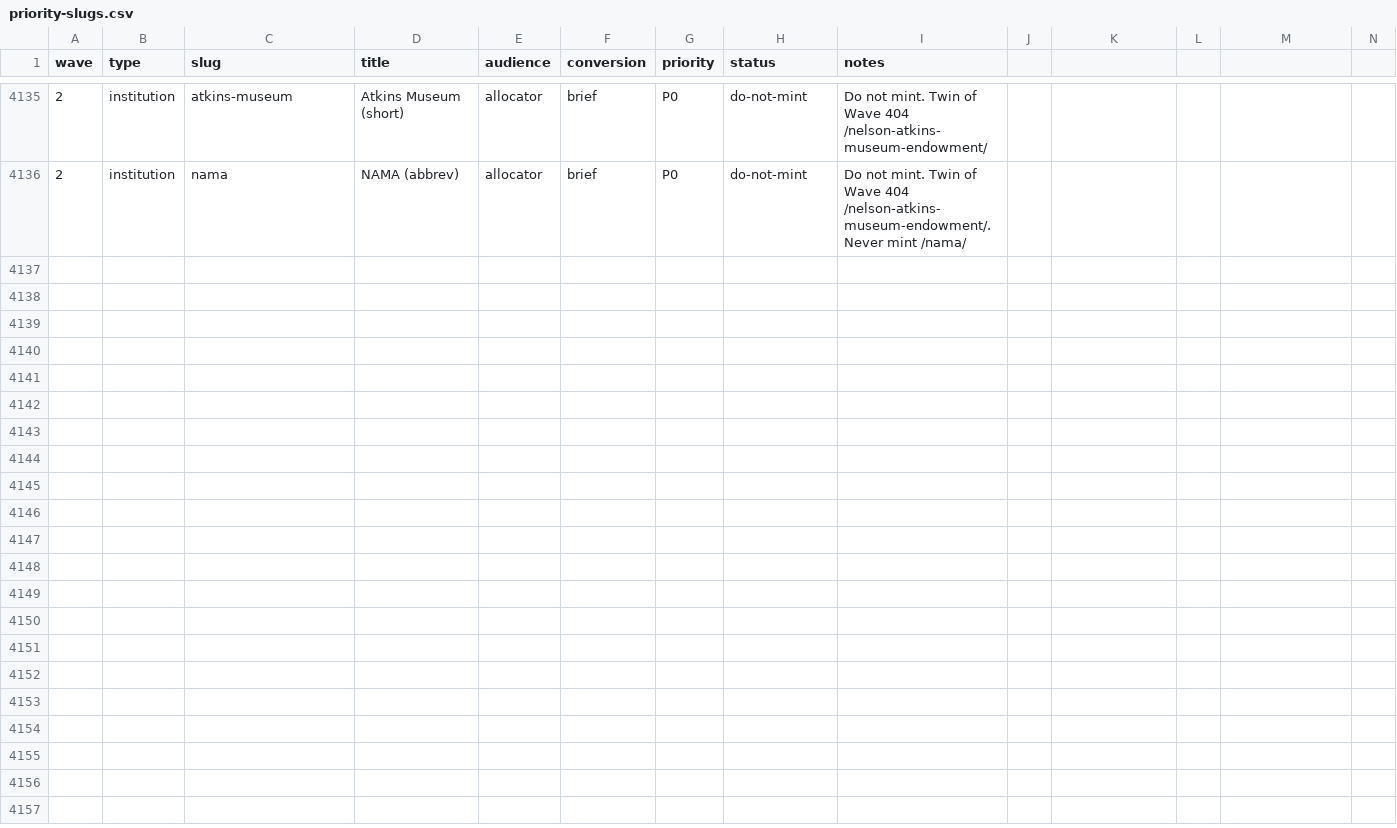
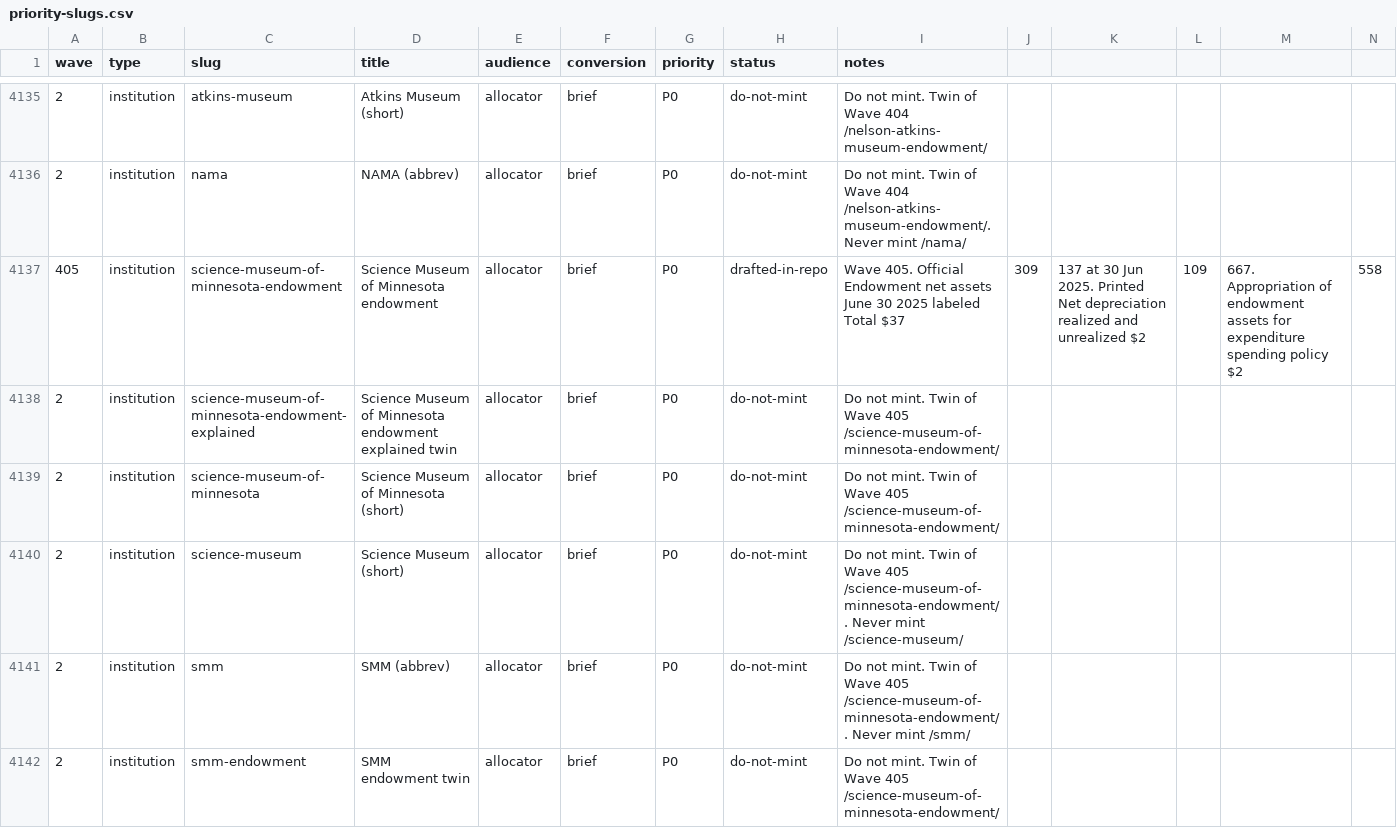
Before and after one commit to timcanada/uao-insurance-gate, a CSV file: seo-aeo/inventory/priority-slugs.csv, drawn as a sheet; only a part is shown, gaps mark what is left out; rows hold the shown columns only; the diff names each change by its address in the sheet, - before the commit and + after, or states it on an @@ line.

```diff
--- a/seo-aeo/inventory/priority-slugs.csv
+++ b/seo-aeo/inventory/priority-slugs.csv
+row 4137: 405 | institution | science-museum-of-minnesota-endowment | Science Museum of Minnesota endowment | allocator | brief | P0 | drafted-in-repo | Wave 405. Official Endowment net assets June 30 2025 labeled Total $37 | 309 | 137 at 30 Jun 2025. Printed Net depreciation realized and unrealized $2 | 109 | 667. Appropriation of endowment assets for expenditure spending policy $2 | 558
+row 4138: 2 | institution | science-museum-of-minnesota-endowment-explained | Science Museum of Minnesota endowment explained twin | allocator | brief | P0 | do-not-mint | Do not mint. Twin of Wave 405 /science-museum-of-minnesota-endowment/
+row 4139: 2 | institution | science-museum-of-minnesota | Science Museum of Minnesota (short) | allocator | brief | P0 | do-not-mint | Do not mint. Twin of Wave 405 /science-museum-of-minnesota-endowment/
+row 4140: 2 | institution | science-museum | Science Museum (short) | allocator | brief | P0 | do-not-mint | Do not mint. Twin of Wave 405 /science-museum-of-minnesota-endowment/. Never mint /science-museum/
+row 4141: 2 | institution | smm | SMM (abbrev) | allocator | brief | P0 | do-not-mint | Do not mint. Twin of Wave 405 /science-museum-of-minnesota-endowment/. Never mint /smm/
+row 4142: 2 | institution | smm-endowment | SMM endowment twin | allocator | brief | P0 | do-not-mint | Do not mint. Twin of Wave 405 /science-museum-of-minnesota-endowment/
```
Also changed, not shown: seo-aeo/inventory/keyword-board.csv, 15 other files.
